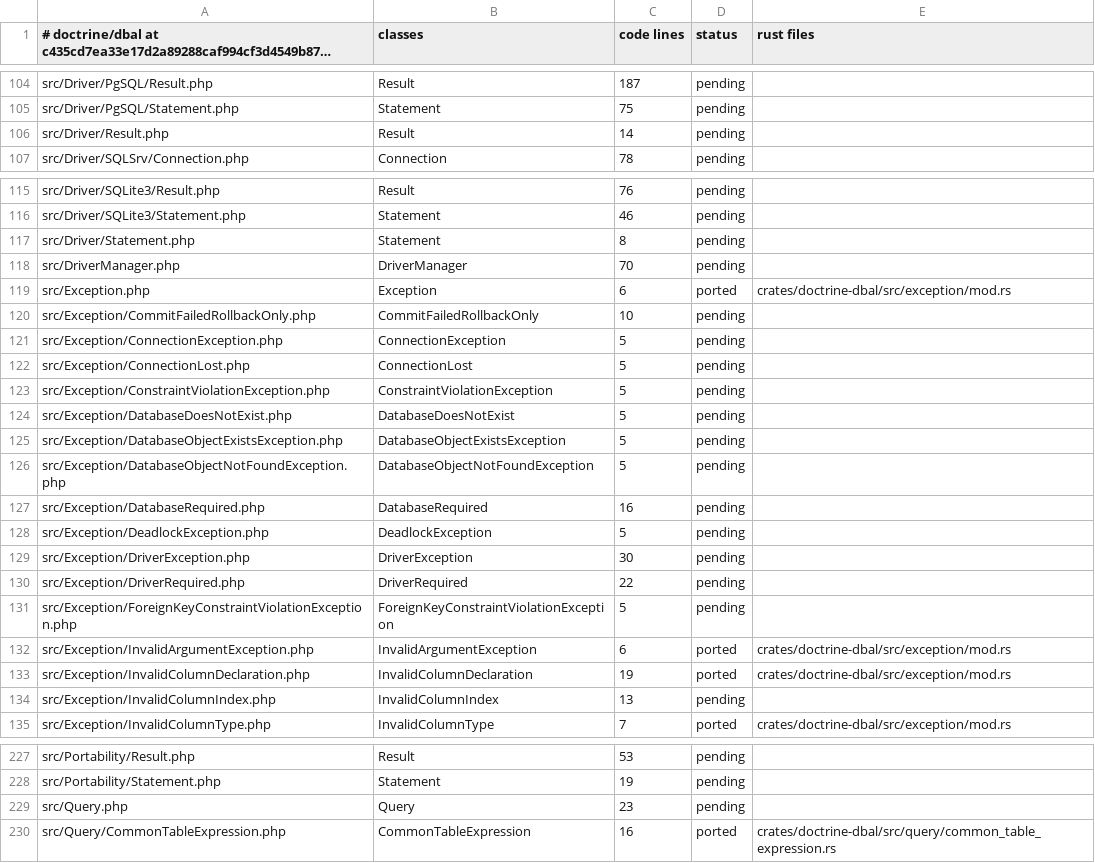
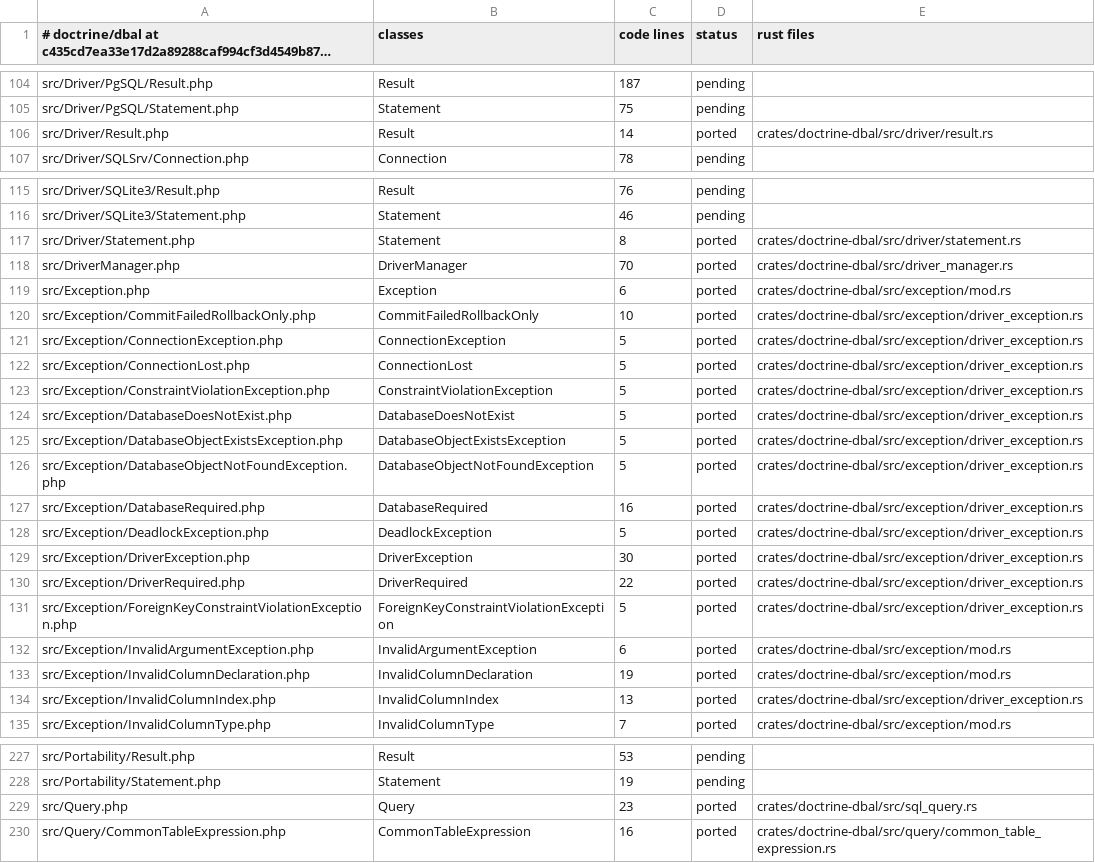
Before and after one commit to D-Nations/php2rust-doctrine-dbal, a TSV file: parity/classes/doctrine/dbal.tsv, drawn as a sheet; only a part is shown, gaps mark what is left out; long unchanged cells end in …; the diff covers the shown part only.

```diff
--- a/parity/classes/doctrine/dbal.tsv
+++ b/parity/classes/doctrine/dbal.tsv
@@ -105,3 +105,3 @@ src/Driver/PgSQL/Result.php	Result	187	pending
 src/Driver/PgSQL/Statement.php	Statement	75	pending	
-src/Driver/Result.php	Result	14	pending	
+src/Driver/Result.php	Result	14	ported	crates/doctrine-dbal/src/driver/result.rs
 src/Driver/SQLSrv/Connection.php	Connection	78	pending	
@@ -116,20 +116,20 @@ src/Driver/SQLite3/Result.php	Result	76	pending
 src/Driver/SQLite3/Statement.php	Statement	46	pending	
-src/Driver/Statement.php	Statement	8	pending	
-src/DriverManager.php	DriverManager	70	pending	
+src/Driver/Statement.php	Statement	8	ported	crates/doctrine-dbal/src/driver/statement.rs
+src/DriverManager.php	DriverManager	70	ported	crates/doctrine-dbal/src/driver_manager.rs
 src/Exception.php	Exception	6	ported	crates/doctrine-dbal/src/exception/mod.rs
-src/Exception/CommitFailedRollbackOnly.php	CommitFailedRollbackOnly	10	pending	
-src/Exception/ConnectionException.php	ConnectionException	5	pending	
-src/Exception/ConnectionLost.php	ConnectionLost	5	pending	
-src/Exception/ConstraintViolationException.php	ConstraintViolationException	5	pending	
-src/Exception/DatabaseDoesNotExist.php	DatabaseDoesNotExist	5	pending	
-src/Exception/DatabaseObjectExistsException.php	DatabaseObjectExistsException	5	pending	
-src/Exception/DatabaseObjectNotFoundException.php	DatabaseObjectNotFoundException	5	pending	
-src/Exception/DatabaseRequired.php	DatabaseRequired	16	pending	
-src/Exception/DeadlockException.php	DeadlockException	5	pending	
-src/Exception/DriverException.php	DriverException	30	pending	
-src/Exception/DriverRequired.php	DriverRequired	22	pending	
-src/Exception/ForeignKeyConstraintViolationException.php	ForeignKeyConstraintViolationException	5	pending	
+src/Exception/CommitFailedRollbackOnly.php	CommitFailedRollbackOnly	10	ported	crates/doctrine-dbal/src/exception/driver_exception.rs
+src/Exception/ConnectionException.php	ConnectionException	5	ported	crates/doctrine-dbal/src/exception/driver_exception.rs
+src/Exception/ConnectionLost.php	ConnectionLost	5	ported	crates/doctrine-dbal/src/exception/driver_exception.rs
+src/Exception/ConstraintViolationException.php	ConstraintViolationException	5	ported	crates/doctrine-dbal/src/exception/driver_exception.rs
+src/Exception/DatabaseDoesNotExist.php	DatabaseDoesNotExist	5	ported	crates/doctrine-dbal/src/exception/driver_exception.rs
+src/Exception/DatabaseObjectExistsException.php	DatabaseObjectExistsException	5	ported	crates/doctrine-dbal/src/exception/driver_exception.rs
+src/Exception/DatabaseObjectNotFoundException.php	DatabaseObjectNotFoundException	5	ported	crates/doctrine-dbal/src/exception/driver_exception.rs
+src/Exception/DatabaseRequired.php	DatabaseRequired	16	ported	crates/doctrine-dbal/src/exception/driver_exception.rs
+src/Exception/DeadlockException.php	DeadlockException	5	ported	crates/doctrine-dbal/src/exception/driver_exception.rs
+src/Exception/DriverException.php	DriverException	30	ported	crates/doctrine-dbal/src/exception/driver_exception.rs
+src/Exception/DriverRequired.php	DriverRequired	22	ported	crates/doctrine-dbal/src/exception/driver_exception.rs
+src/Exception/ForeignKeyConstraintViolationException.php	ForeignKeyConstraintViolationException	5	ported	crates/doctrine-dbal/src/exception/driver_exception.rs
 src/Exception/InvalidArgumentException.php	InvalidArgumentException	6	ported	crates/doctrine-dbal/src/exception/mod.rs
 src/Exception/InvalidColumnDeclaration.php	InvalidColumnDeclaration	19	ported	crates/doctrine-dbal/src/exception/mod.rs
-src/Exception/InvalidColumnIndex.php	InvalidColumnIndex	13	pending	
+src/Exception/InvalidColumnIndex.php	InvalidColumnIndex	13	ported	crates/doctrine-dbal/src/exception/driver_exception.rs
 src/Exception/InvalidColumnType.php	InvalidColumnType	7	ported	crates/doctrine-dbal/src/exception/mod.rs
@@ -228,3 +228,3 @@ src/Portability/Result.php	Result	53	pending
 src/Portability/Statement.php	Statement	19	pending	
-src/Query.php	Query	23	pending	
+src/Query.php	Query	23	ported	crates/doctrine-dbal/src/sql_query.rs
 src/Query/CommonTableExpression.php	CommonTableExpression	16	ported	crates/doctrine-dbal/src/query/common_table_expression.rs
```
Also changed, not shown: 92 edited cells elsewhere in this file, 4 other files.
